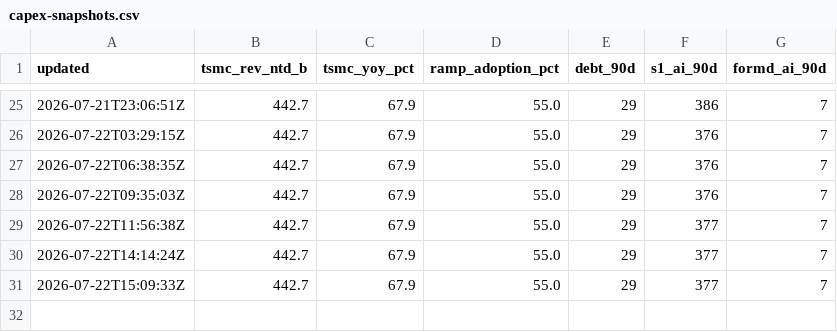
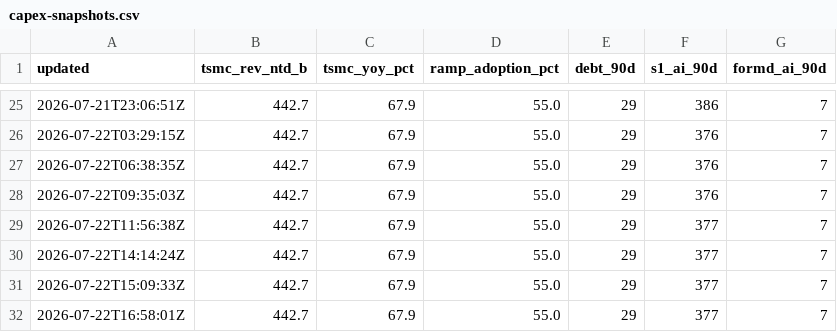
Before and after one commit to mishablank/omen-ai, a CSV file: omen/capex-snapshots.csv, drawn as a sheet; only a part is shown, gaps mark what is left out; the diff names each change by its address in the sheet, - before the commit and + after, or states it on an @@ line.

```diff
--- a/omen/capex-snapshots.csv
+++ b/omen/capex-snapshots.csv
+row 32: 2026-07-22T16:58:01Z | 442.7 | 67.9 | 55.0 | 29 | 377 | 7
```
Also changed, not shown: omen/china-snapshots.csv, omen/snapshots.csv, 5 other files.
